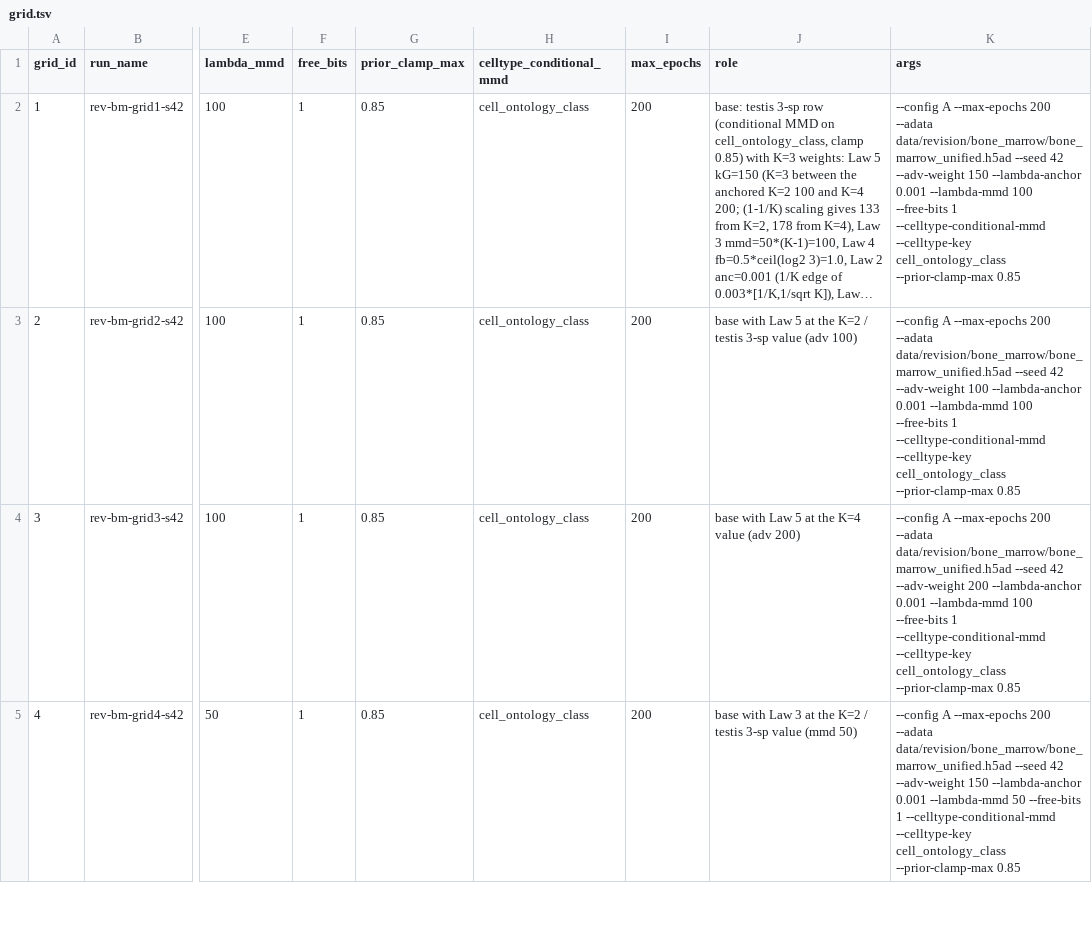
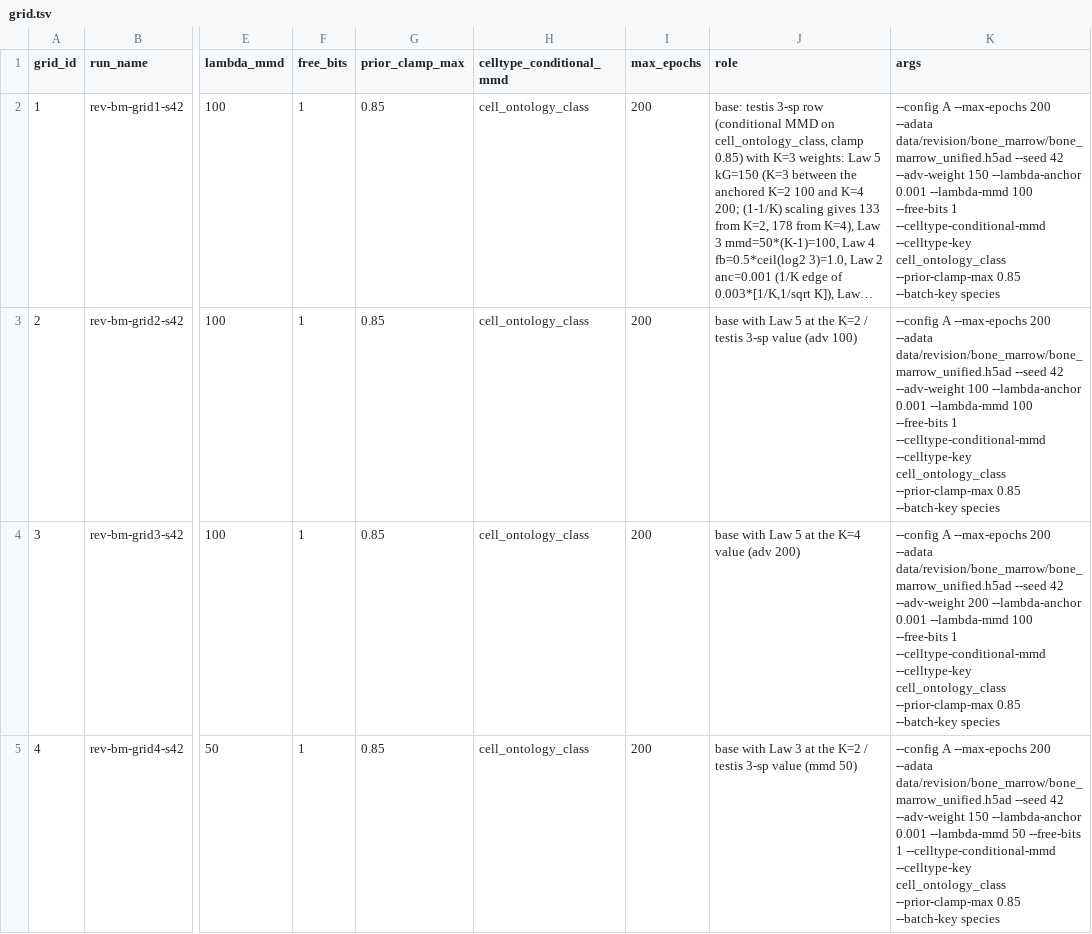
Before and after one commit to theislab/chimera, a TSV file: revision/tasks/T12_2_recipe/grid.tsv, drawn as a sheet; only a part is shown, gaps mark what is left out; long unchanged cells end in …; the diff covers the shown part only; the diff names each change by its address in the sheet, - before the commit and + after, or states it on an @@ line.

Commit message:
Bone-marrow grid: batch_key = species, as in all canonical recipes (multi-batch-per-species fails, iter94)

```diff
--- a/revision/tasks/T12_2_recipe/grid.tsv
+++ b/revision/tasks/T12_2_recipe/grid.tsv
-K2 (args): …--prior-clamp-max 0.85
+K2 (args): …--prior-clamp-max 0.85 --batch-key species
-K3 (args): …--prior-clamp-max 0.85
+K3 (args): …--prior-clamp-max 0.85 --batch-key species
-K4 (args): …--prior-clamp-max 0.85
+K4 (args): …--prior-clamp-max 0.85 --batch-key species
-K5 (args): …--prior-clamp-max 0.85
+K5 (args): …--prior-clamp-max 0.85 --batch-key species
```
Also changed, not shown: 4 edited cells elsewhere in this file, revision/tasks/T12_2_recipe/manifest.tsv, 1 other file.
